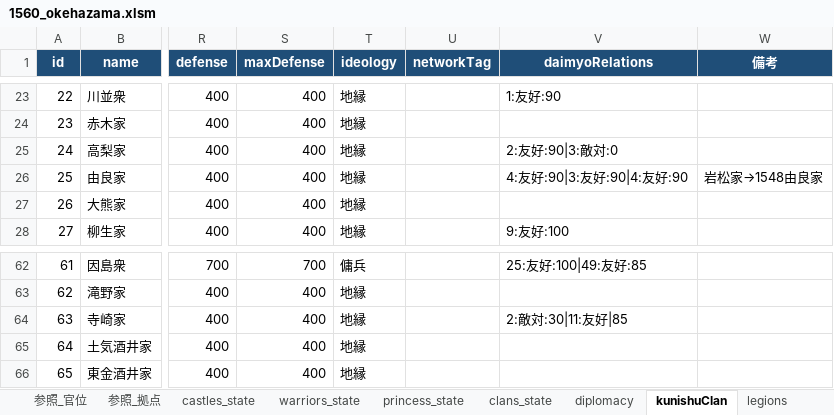
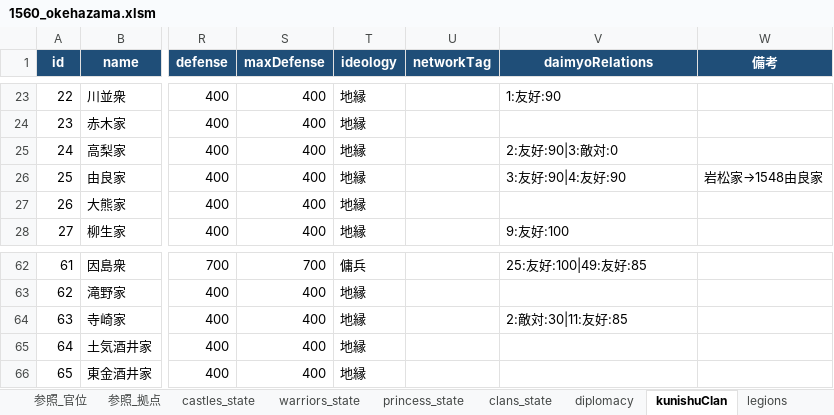
Before and after one commit to actrsys/sengoku-hadou, an Excel workbook: 管理用Excel/1560_okehazama.xlsm, sheet kunishuClan, drawn as a sheet; only a part is shown, gaps mark what is left out; values as stored, in another font and other column widths than the file's, no borders; charts and pictures not drawn; the diff names each change by its address in the sheet, - before the commit and + after, or states it on an @@ line.

```diff
--- a/管理用Excel/1560_okehazama.xlsm (sheet kunishuClan)
+++ b/管理用Excel/1560_okehazama.xlsm (sheet kunishuClan)
-V26 (daimyoRelations): 4:友好:90|3:友好:90|4:友好:90
+V26 (daimyoRelations): 3:友好:90|4:友好:90
-V64 (daimyoRelations): 2:敵対:30|11:友好|85
+V64 (daimyoRelations): 2:敵対:30|11:友好:85
```
Also changed, not shown: sheet warriors_state, 管理用Excel/1570_anegawa.xlsm, 28 other files.
